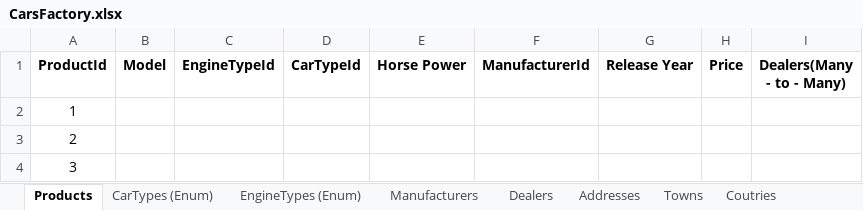
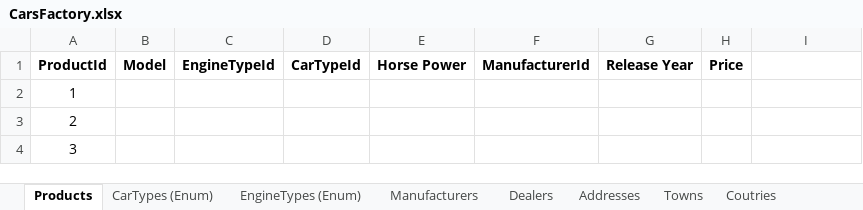
Before and after one commit to StefanSinapov/Databases-Teamwork-2014, an Excel workbook: CarsFactory.xlsx, sheet Products, drawn as a sheet; only a part is shown; values as stored, in another font and other column widths than the file's, no borders; the diff names each change by its address in the sheet, - before the commit and + after, or states it on an @@ line.

```diff
--- a/CarsFactory.xlsx (sheet Products)
+++ b/CarsFactory.xlsx (sheet Products)
-I1: Dealers(Many - to - Many)
+I1: (empty)
```
Also changed, not shown: 26 other files.
